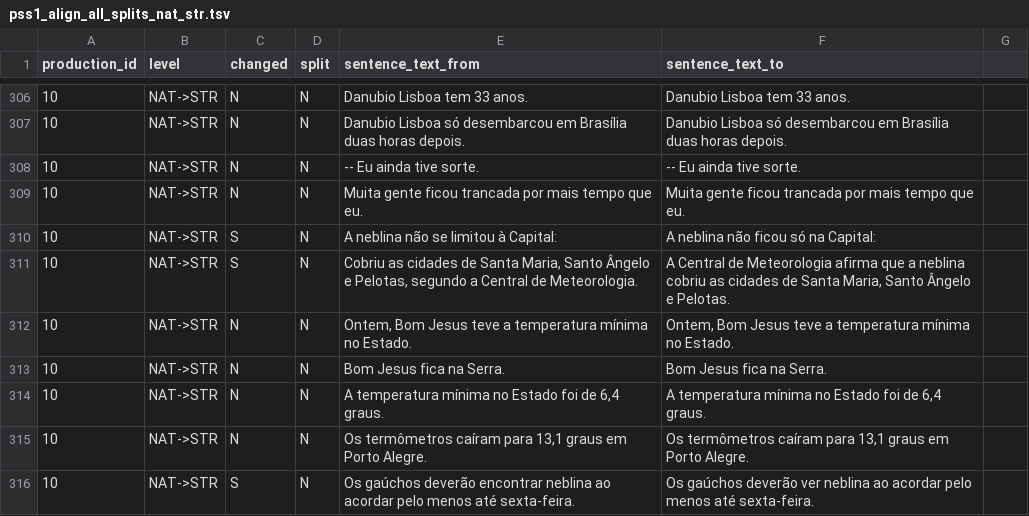
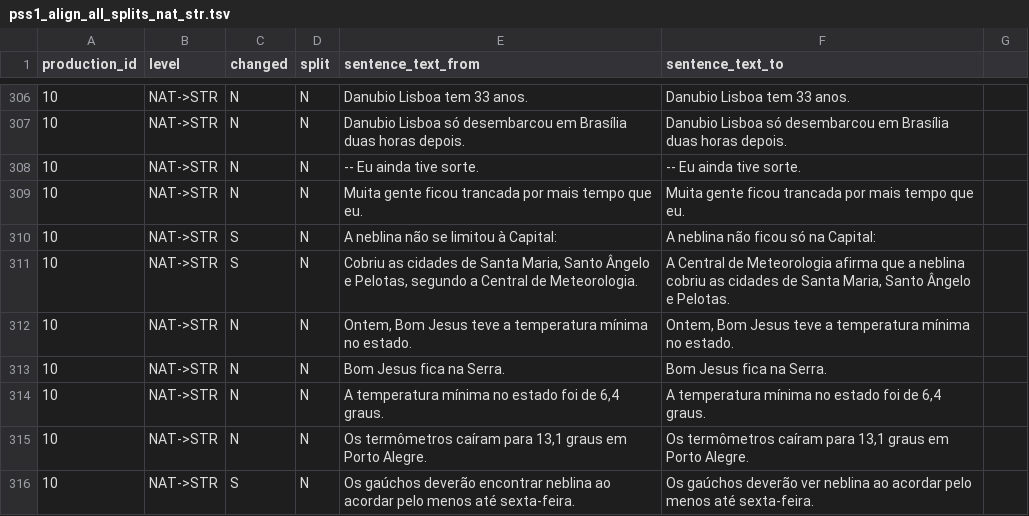
Before and after one commit to sidleal/porsimplessent, a TSV file: pss/pss1_align_all_splits_nat_str.tsv, drawn as a sheet; only a part is shown, gaps mark what is left out; the diff covers the shown part only.

```diff
--- a/pss/pss1_align_all_splits_nat_str.tsv
+++ b/pss/pss1_align_all_splits_nat_str.tsv
@@ -311,5 +311,5 @@ production_id	level	changed	split	sentence_text_from	sentence_text_to
 10	NAT->STR	S	N	Cobriu as cidades de Santa Maria, Santo Ângelo e Pelotas, segundo a Central de Meteorologia.	A Central de Meteorologia afirma que a neblina cobriu as cidades de Santa Maria, Santo Ângelo e Pelotas.
-10	NAT->STR	N	N	Ontem, Bom Jesus teve a temperatura mínima no Estado.	Ontem, Bom Jesus teve a temperatura mínima no Estado.
+10	NAT->STR	N	N	Ontem, Bom Jesus teve a temperatura mínima no estado.	Ontem, Bom Jesus teve a temperatura mínima no estado.
 10	NAT->STR	N	N	Bom Jesus fica na Serra.	Bom Jesus fica na Serra.
-10	NAT->STR	N	N	A temperatura mínima no Estado foi de 6,4 graus.	A temperatura mínima no Estado foi de 6,4 graus.
+10	NAT->STR	N	N	A temperatura mínima no estado foi de 6,4 graus.	A temperatura mínima no estado foi de 6,4 graus.
 10	NAT->STR	N	N	Os termômetros caíram para 13,1 graus em Porto Alegre.	Os termômetros caíram para 13,1 graus em Porto Alegre.
```
Also changed, not shown: 3 added rows and 178 edited cells elsewhere in this file, pss/pss0_align_concat_nat_str.tsv, pss/pss2_align_length_ori_nat.tsv, 10 other files.
